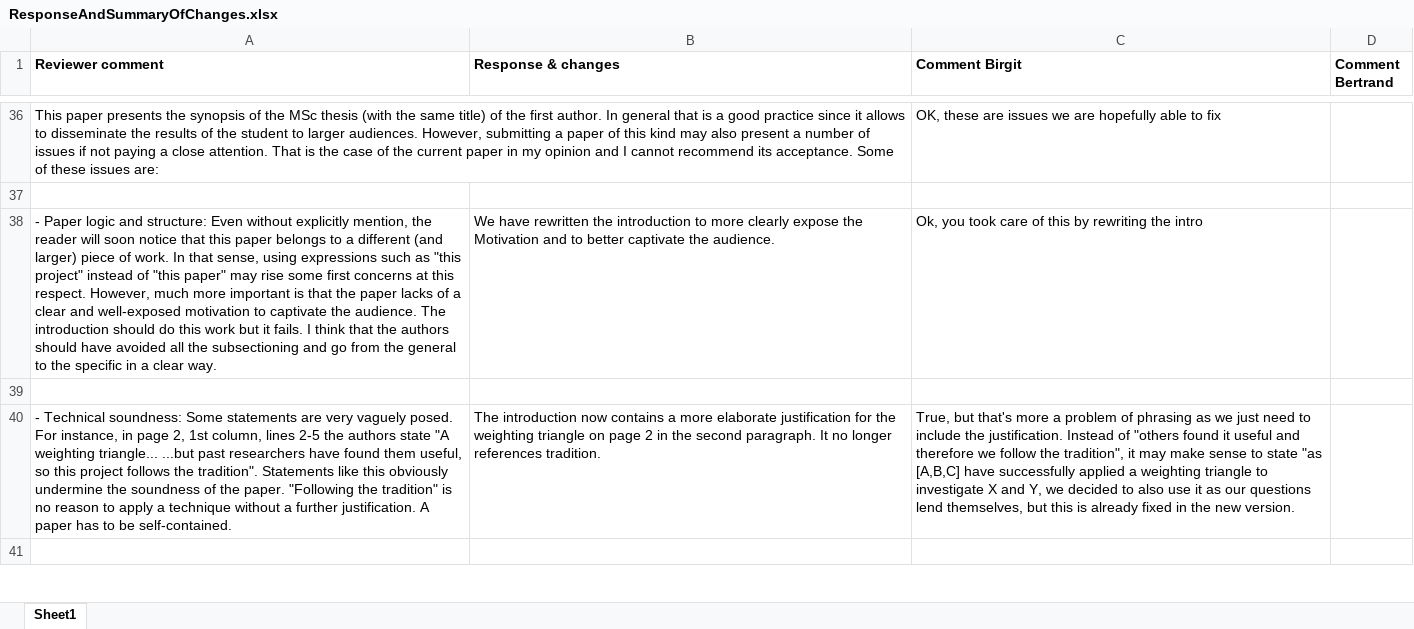
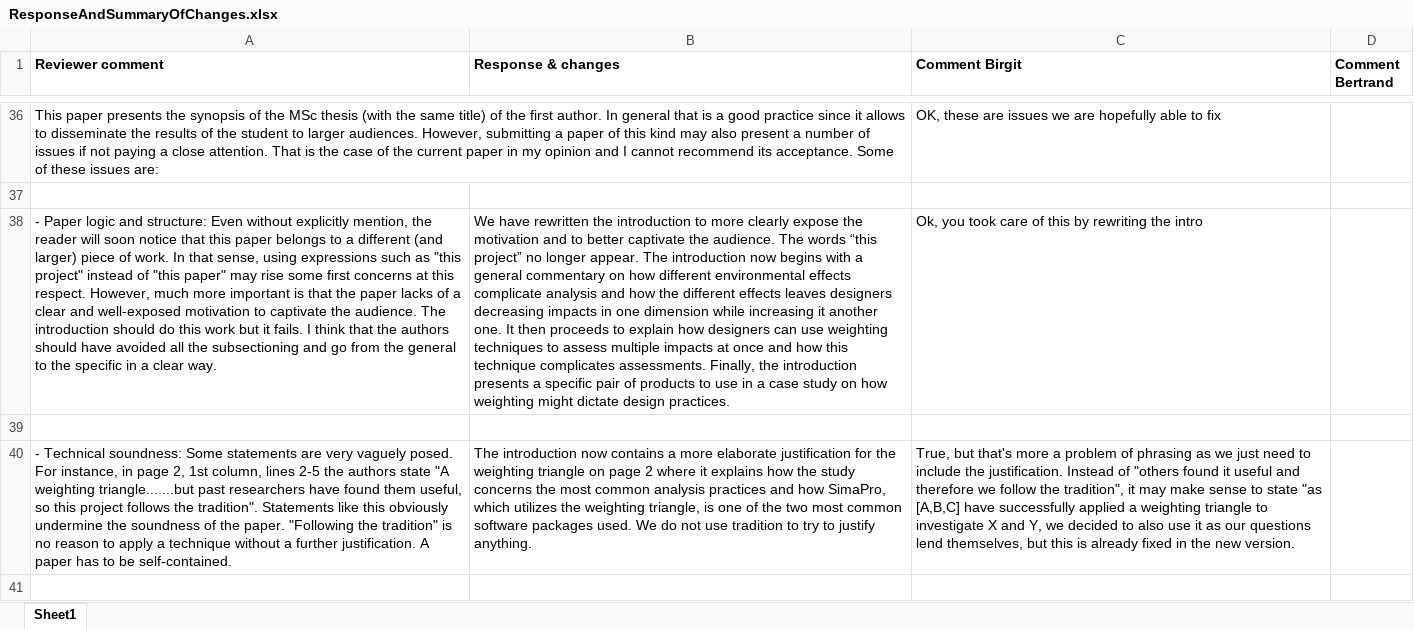
Before and after one commit to Reemoat/weighting, an Excel workbook: ResponseAndSummaryOfChanges.xlsx, sheet Sheet1, drawn as a sheet; only a part is shown, gaps mark what is left out; values as stored, in another font and other column widths than the file's, no borders; ↵ is a line break in a cell; the diff covers the shown part only; the diff names each change by its address in the sheet, - before the commit and + after, or states it on an @@ line.

Commit message:
Added more detail to the spreadsheet.

```diff
--- a/ResponseAndSummaryOfChanges.xlsx (sheet Sheet1)
+++ b/ResponseAndSummaryOfChanges.xlsx (sheet Sheet1)
-B38 (Response & changes): …expose the ↵ Motivation and to better captivate the audience.
+B38 (Response & changes): …expose the ↵ motivation and to better captivate the audience. The words “this project” no longer appear. The introduction now begins with a general commentary on how different environmental effects complicate analysis and how the different effects leaves designers decreasing impacts in one dimension while increasing it another one. It then proceeds to explain how designers can use weighting techniques to assess multiple impacts at once and how this technique complicates assessments. Finally, the introduction presents a specific pair of products to use in a case study on how weighting might dictate design practices.
-B40 (Response & changes): …page 2 in the second paragraph. It no longer ↵ references tradition.
+B40 (Response & changes): …page 2 where it explains how the study concerns the most common analysis practices and how SimaPro, which utilizes the weighting triangle, is one of the two most common software packages used. We do not use tradition to try to justify anything.
```
Also changed, not shown: 6 edited cells elsewhere in this sheet.
